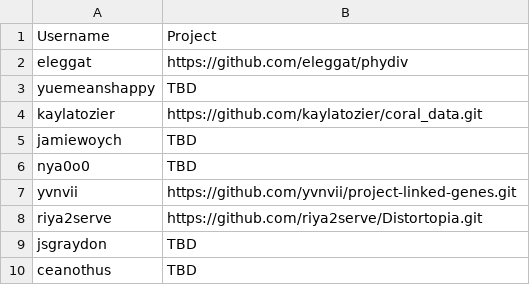
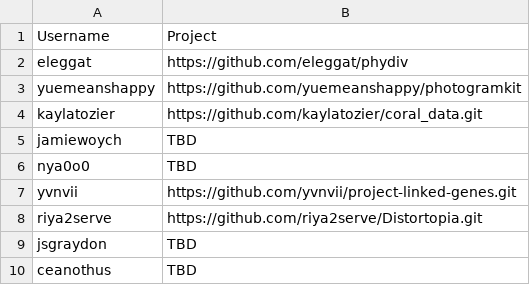
Before and after one commit to yuemeanshappy/hack-the-planet, a CSV file: docs/data/usernames.csv, drawn as a sheet.

Commit message:
Update usernames.csv

```diff
--- a/docs/data/usernames.csv
+++ b/docs/data/usernames.csv
@@ -2,3 +2,3 @@ Username,Project
 eleggat,https://github.com/eleggat/phydiv
-yuemeanshappy,TBD
+yuemeanshappy,https://github.com/yuemeanshappy/photogramkit
 kaylatozier, https://github.com/kaylatozier/coral_data.git
```
